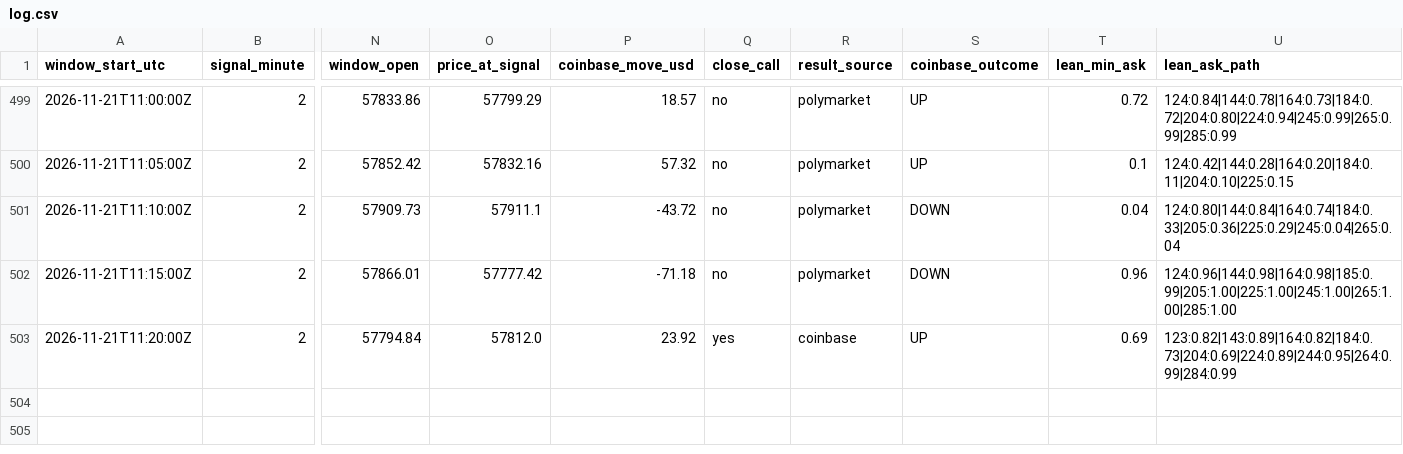
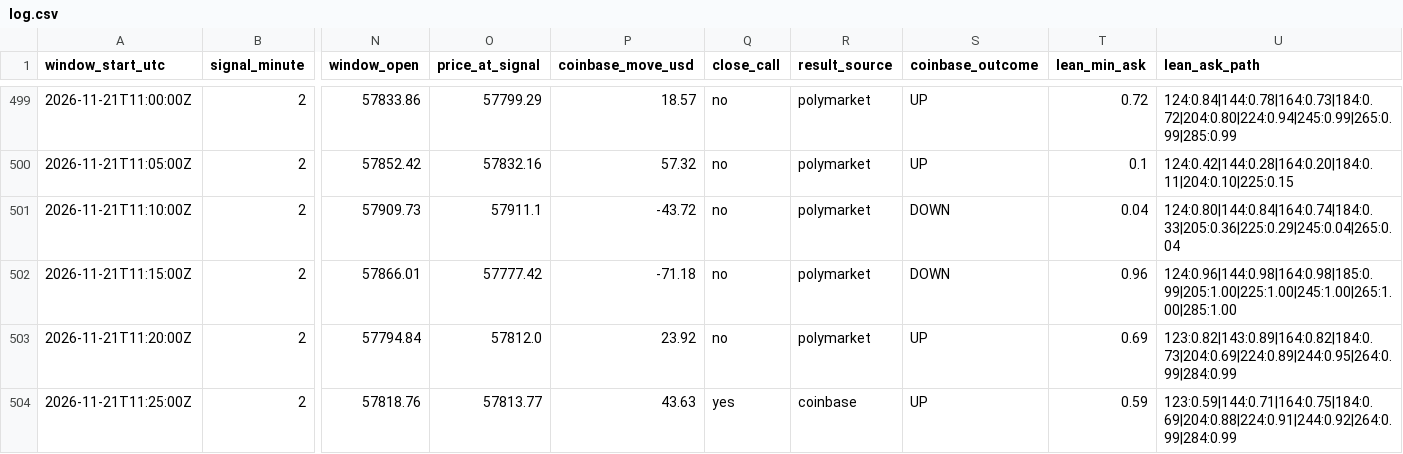
Before and after one commit to trenty0788/btc-signal-bot, a CSV file: data/log.csv, drawn as a sheet; only a part is shown, gaps mark what is left out; rows hold the shown columns only; the diff names each change by its address in the sheet, - before the commit and + after, or states it on an @@ line.

```diff
--- a/data/log.csv
+++ b/data/log.csv
-Q503 (close_call): yes
+Q503 (close_call): no
-R503 (result_source): coinbase
+R503 (result_source): polymarket
+row 504: 2026-11-21T11:25:00Z | 2 | 57818.76 | 57813.77 | 43.63 | yes | coinbase | UP | 0.59 | 123:0.59|144:0.71|164:0.75|184:0.69|204:0.88|224:0.91|244:0.92|264:0.99|284:0.99
```
Also changed, not shown: 3 other files.
